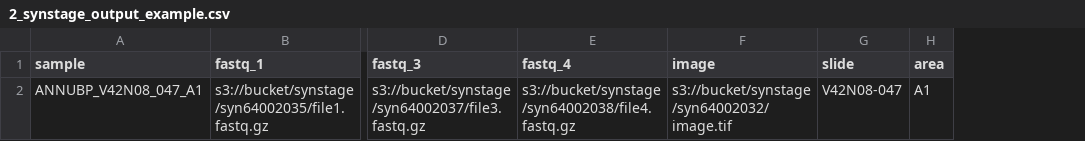
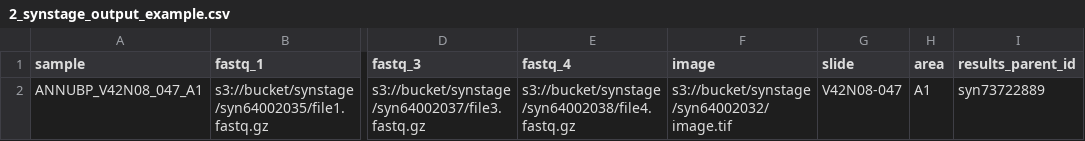
Before and after one commit to ajs3nj/synapse_spatialvi_nf_pipeline, a CSV file: examples/2_synstage_output_example.csv, drawn as a sheet; only a part is shown, gaps mark what is left out; the diff names each change by its address in the sheet, - before the commit and + after, or states it on an @@ line.

```diff
--- a/examples/2_synstage_output_example.csv
+++ b/examples/2_synstage_output_example.csv
+column I (results_parent_id), row 2: syn73722889
```
Also changed, not shown: 3 other files.
